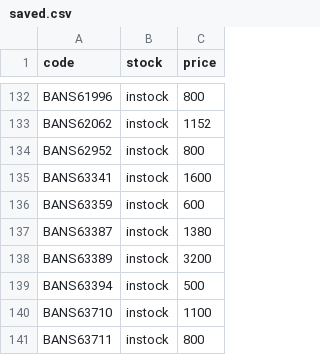
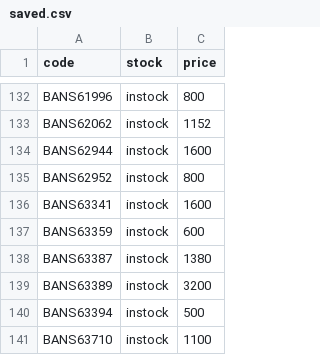
Before and after one commit to vktr107/hlj_price_tracker, a CSV file: saved.csv, drawn as a sheet; only a part is shown, gaps mark what is left out; the shorter side is filled out with more unchanged rows.

```diff
--- a/saved.csv
+++ b/saved.csv
@@ -133,2 +133,3 @@ BANS61996,instock,800
 BANS62062,instock,1152
+BANS62944,instock,1600
 BANS62952,instock,800
```
